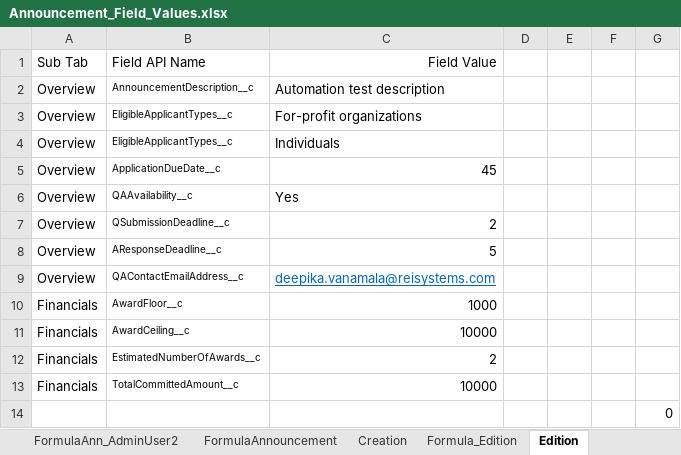
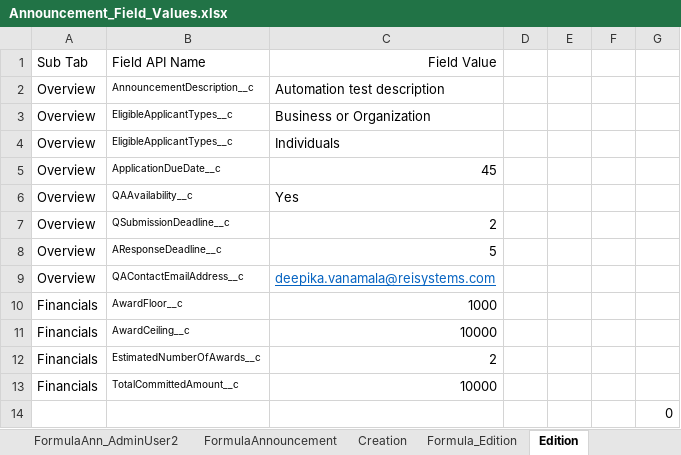
Before and after one commit to VaibhavChandratre-REISys/govgrants-product-automation, an Excel workbook: src/main/resources/Announcement_Field_Values.xlsx, sheet Edition, drawn as a sheet; values as stored, in another font and other column widths than the file's, no borders; the diff names each change by its address in the sheet, - before the commit and + after, or states it on an @@ line.

```diff
--- a/src/main/resources/Announcement_Field_Values.xlsx (sheet Edition)
+++ b/src/main/resources/Announcement_Field_Values.xlsx (sheet Edition)
-C3: For-profit organizations
+C3: Business or Organization
```
Also changed, not shown: sheet Formula_Edition, src/main/resources/AmendmentRequest_Field_Values.xlsx, src/main/resources/Award_Field_Values.xlsx, 9 other files.
